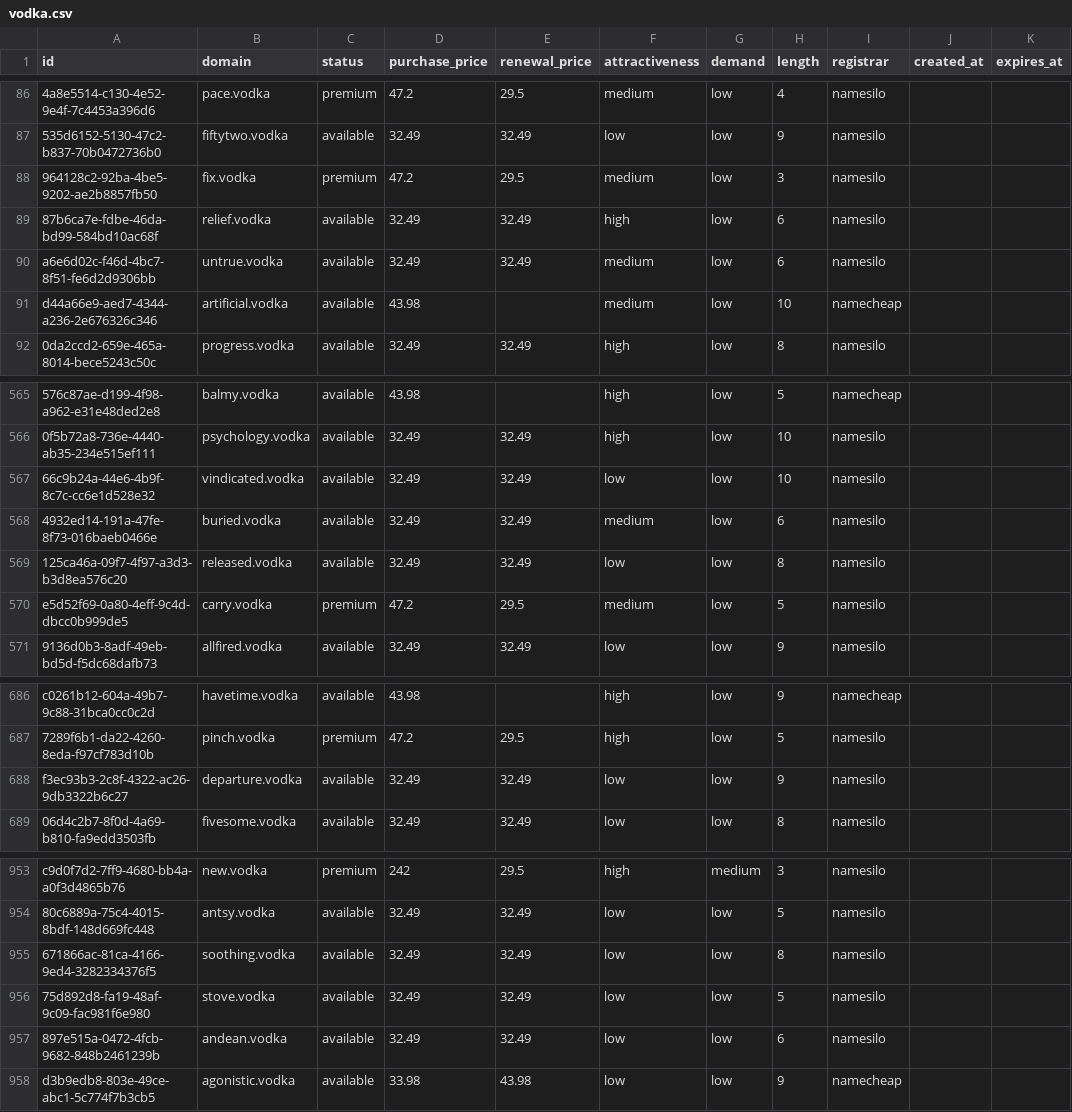
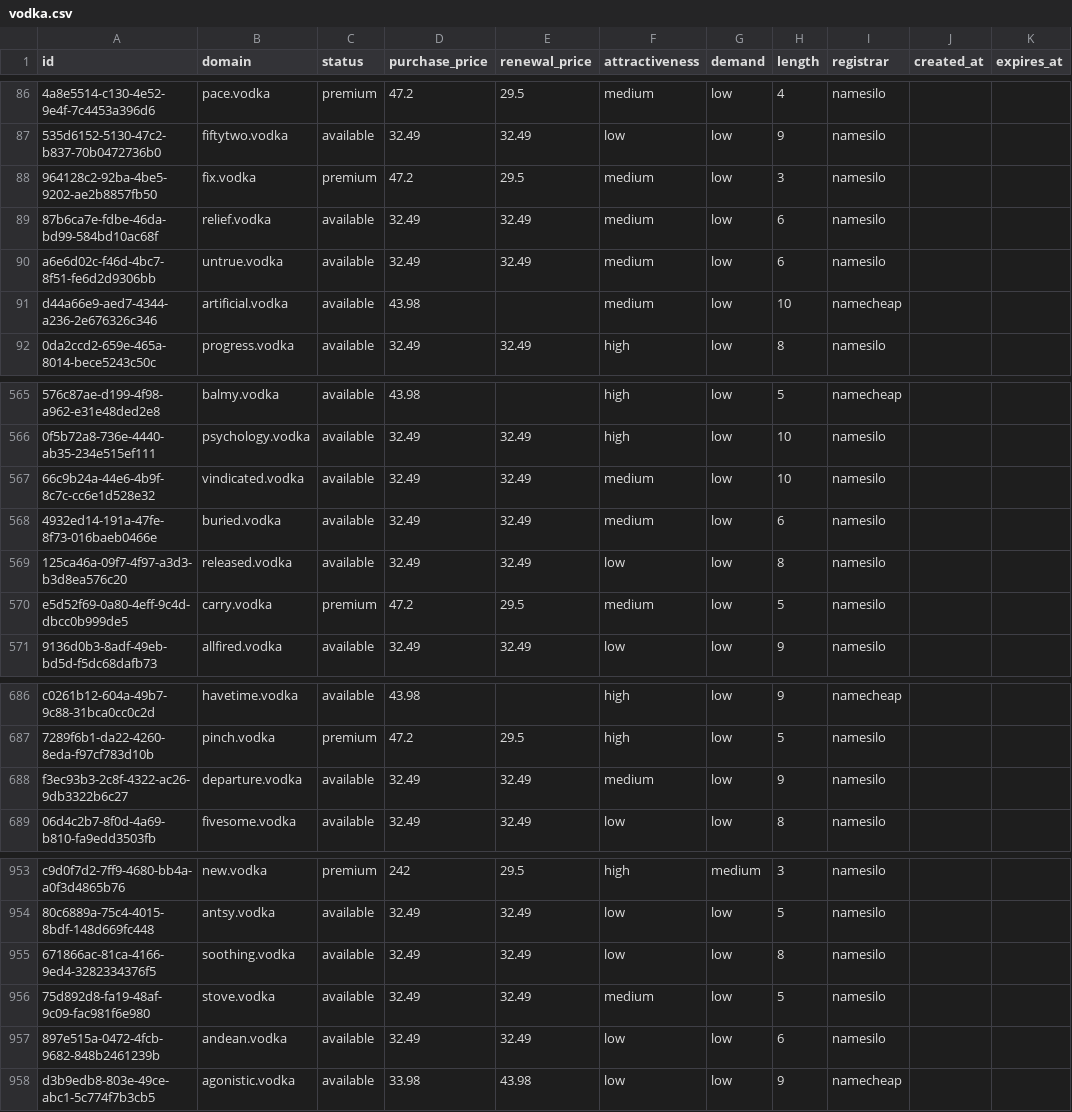
Before and after one commit to UniqueDomains/vodka-oneword-domains, a CSV file: vodka.csv, drawn as a sheet; only a part is shown, gaps mark what is left out; the diff names each change by its address in the sheet, - before the commit and + after, or states it on an @@ line.

Commit message:
Domains update

```diff
--- a/vodka.csv
+++ b/vodka.csv
-F89 (attractiveness): high
+F89 (attractiveness): medium
-F567 (attractiveness): low
+F567 (attractiveness): medium
-F688 (attractiveness): low
+F688 (attractiveness): medium
-F956 (attractiveness): low
+F956 (attractiveness): medium
```
Also changed, not shown: 4 other files.
